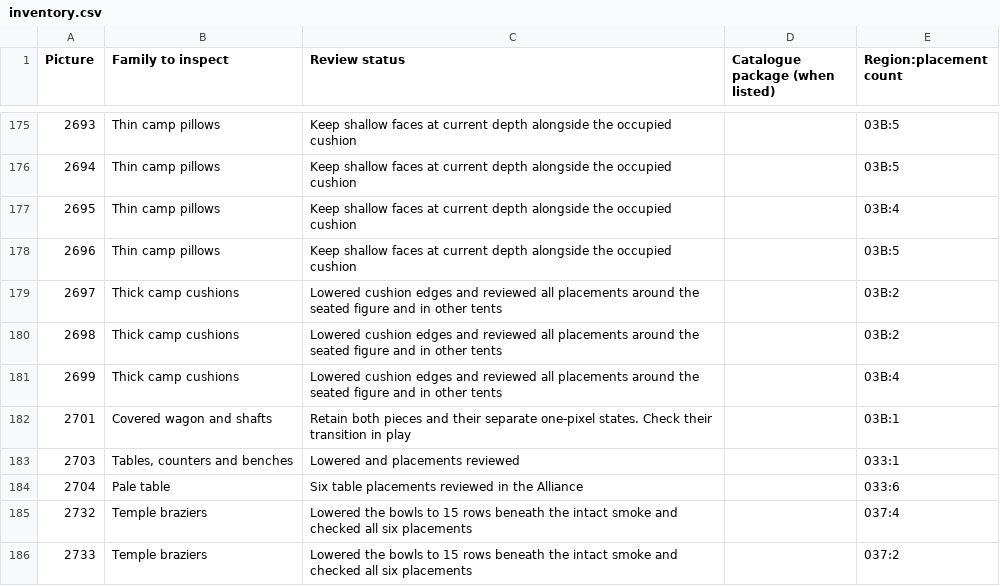
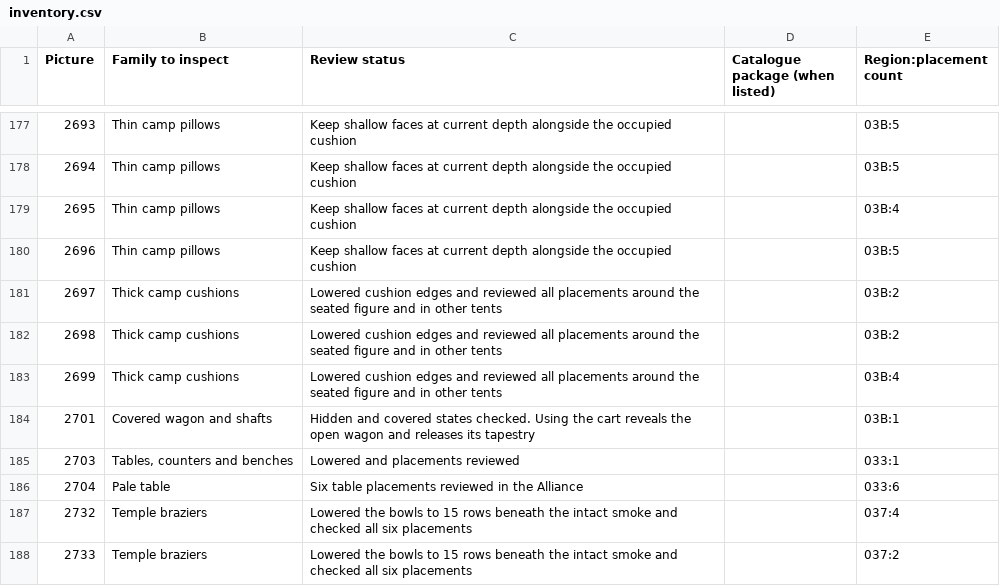
Before and after one commit to daaki85/darksun-obsidian-edition, a CSV file: reports/ravager-furniture/inventory.csv, drawn as a sheet; only a part is shown, gaps mark what is left out; the diff covers the shown part only.

Commit message:
Lower Jann’s filled baskets and verify the camp furniture and tapestry cart

```diff
--- a/reports/ravager-furniture/inventory.csv
+++ b/reports/ravager-furniture/inventory.csv
@@ -181,3 +183,3 @@ Picture,Family to inspect,Review status,Catalogue package (when listed),Region:p
 2699,Thick camp cushions,Lowered cushion edges and reviewed all placements around the seated figure and in other tents,,03B:4
-2701,Covered wagon and shafts,Retain both pieces and their separate one-pixel states. Check their transition in play,,03B:1
+2701,Covered wagon and shafts,Hidden and covered states checked. Using the cart reveals the open wagon and releases its tapestry,,03B:1
 2703,"Tables, counters and benches",Lowered and placements reviewed,,033:1
```
Also changed, not shown: 7 added rows and 5 edited cells elsewhere in this file, 15 other files.
